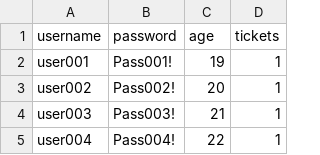
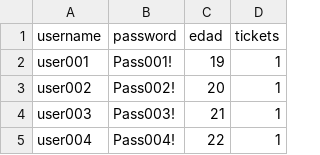
Before and after one commit to relampo/relampo-practice, a CSV file: docs/jmeter/users.csv, drawn as a sheet; only a part is shown.

```diff
--- a/docs/jmeter/users.csv
+++ b/docs/jmeter/users.csv
@@ -1,2 +1,2 @@
-username,password,age,tickets
+username,password,edad,tickets
 user001,Pass001!,19,1
```
Also changed, not shown: 1 other file.
